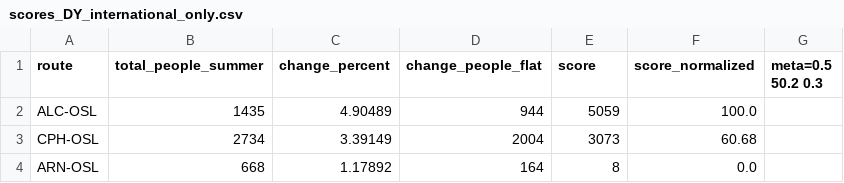
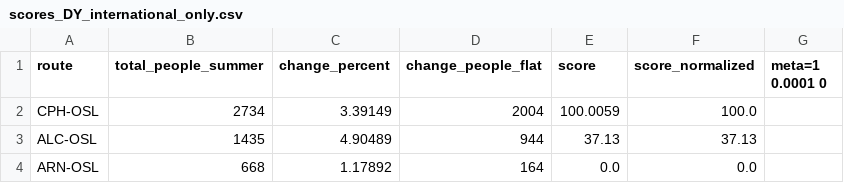
Before and after one commit to ErlingRoll/ads-avinor, a CSV file: output/scores/scores_DY_international_only.csv, drawn as a sheet.

```diff
--- a/output/scores/scores_DY_international_only.csv
+++ b/output/scores/scores_DY_international_only.csv
@@ -1,4 +1,4 @@
-route,total_people_summer,change_percent,change_people_flat,score,score_normalized,meta=0.5 50.2 0.3
-ALC-OSL,1435,4.90489,944,5059,100.0
-CPH-OSL,2734,3.39149,2004,3073,60.68
-ARN-OSL,668,1.17892,164,8,0.0
+route,total_people_summer,change_percent,change_people_flat,score,score_normalized,meta=1 0.0001 0
+CPH-OSL,2734,3.39149,2004,100.0059,100.0
+ALC-OSL,1435,4.90489,944,37.13,37.13
+ARN-OSL,668,1.17892,164,0.0,0.0
```
Also changed, not shown: output/scores/scores_DY_domestic_only.csv, output/scores/scores_domestic_only.csv, 2 other files.
